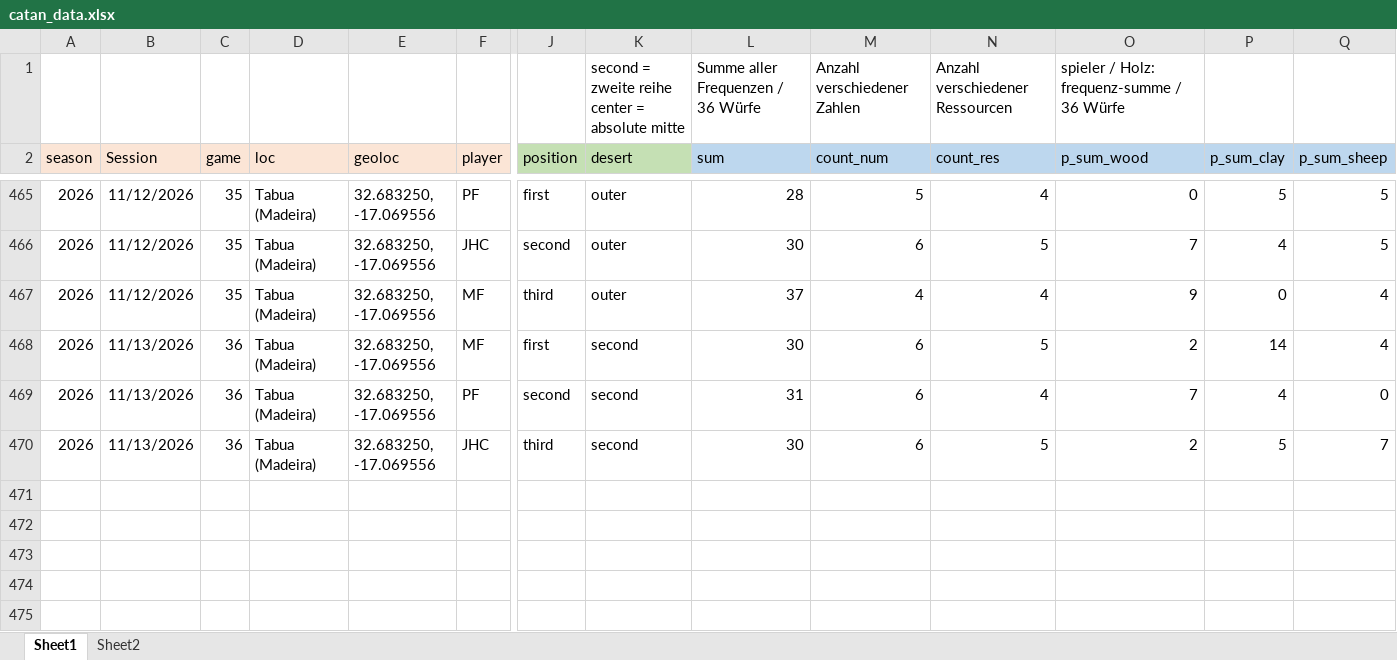
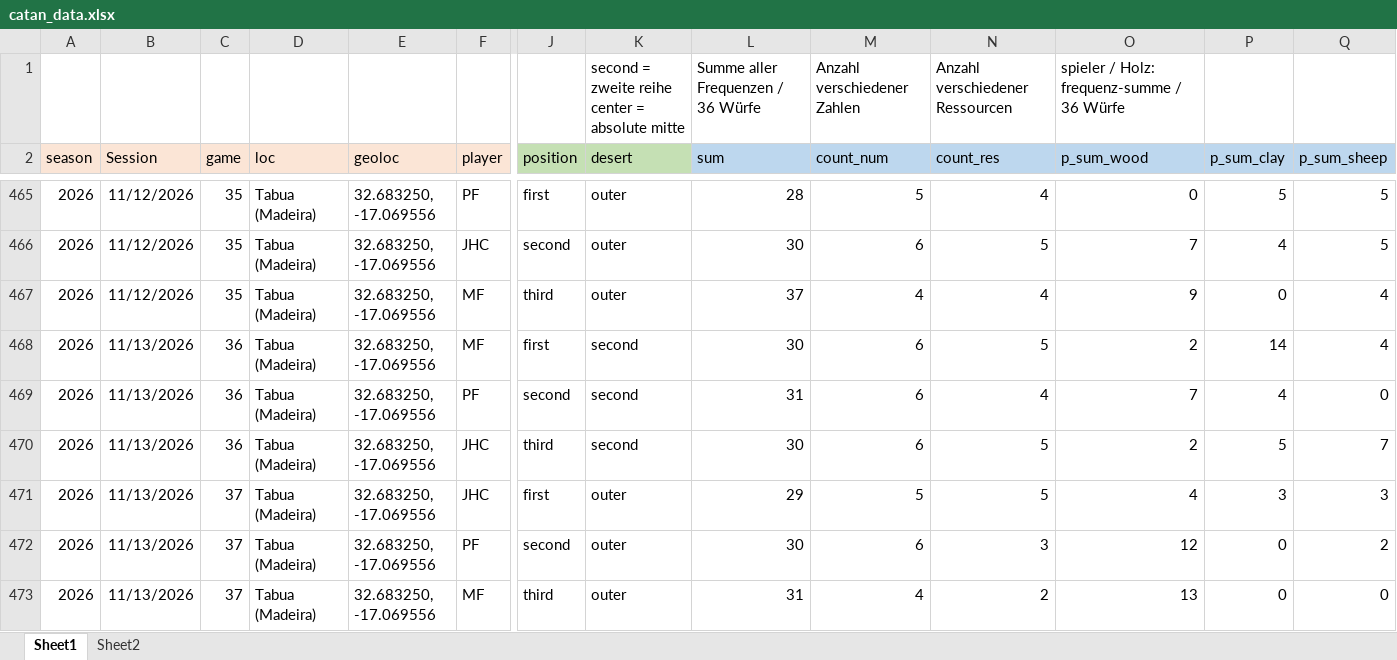
Before and after one commit to mxfuh/catan_data, an Excel workbook: catan_data.xlsx, sheet Sheet1, drawn as a sheet; only a part is shown, gaps mark what is left out; values as stored, in another font and other column widths than the file's, no borders; rows hold the shown columns only; the diff names each change by its address in the sheet, - before the commit and + after, or states it on an @@ line.

```diff
--- a/catan_data.xlsx (sheet Sheet1)
+++ b/catan_data.xlsx (sheet Sheet1)
+row 471: 2026 | 11/13/2026 | 37 | Tabua (Madeira) | 32.683250, -17.069556 | JHC | first | outer | 29 | 5 | 5 | 4 | 3 | 3
+row 472: 2026 | 11/13/2026 | 37 | Tabua (Madeira) | 32.683250, -17.069556 | PF | second | outer | 30 | 6 | 3 | 12 | 0 | 2
+row 473: 2026 | 11/13/2026 | 37 | Tabua (Madeira) | 32.683250, -17.069556 | MF | third | outer | 31 | 4 | 2 | 13 | 0 | 0
```
